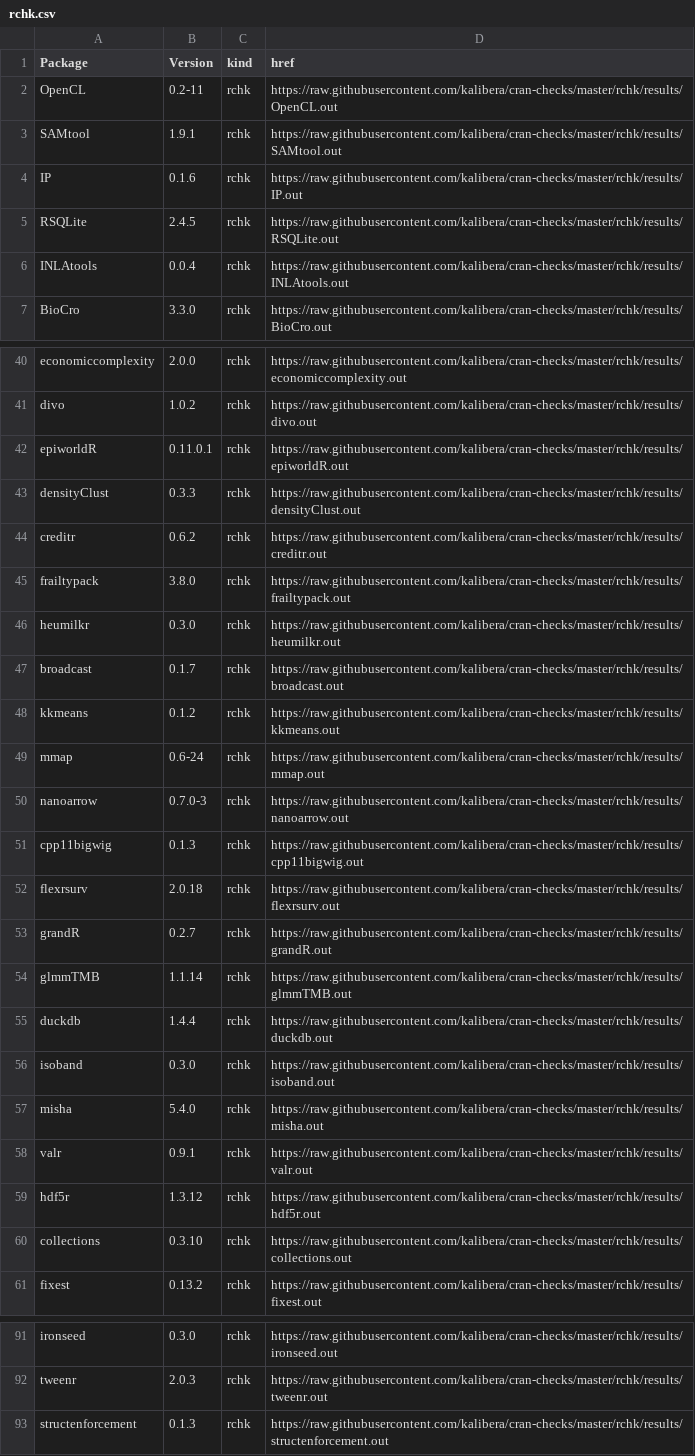
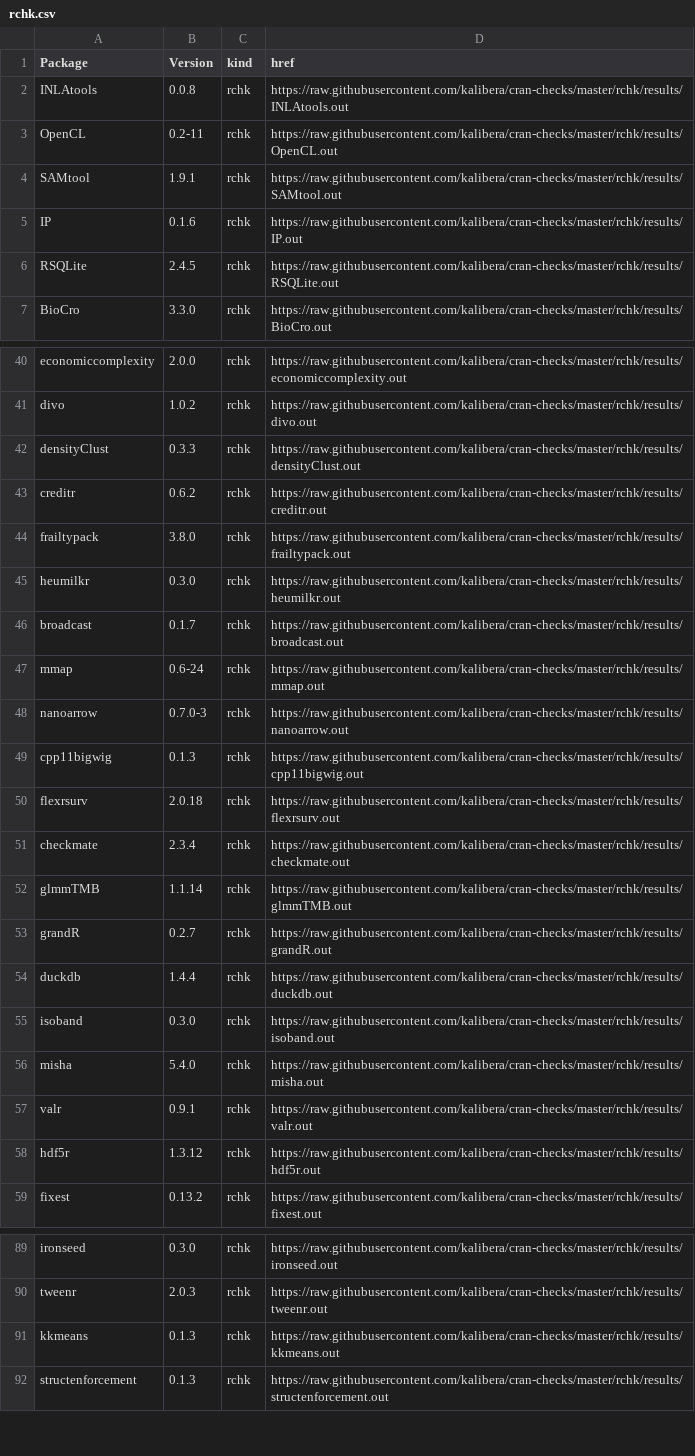
Before and after one commit to kalibera/cran-checks, a CSV file: rchk/rchk.csv, drawn as a sheet; only a part is shown, gaps mark what is left out.

Commit message:
Updated results.

```diff
--- a/rchk/rchk.csv
+++ b/rchk/rchk.csv
@@ -1,2 +1,3 @@
 Package,Version,kind,href
+INLAtools,0.0.8,rchk,https://raw.githubusercontent.com/kalibera/cran-checks/master/rchk/results/INLAtools.out
 OpenCL,0.2-11,rchk,https://raw.githubusercontent.com/kalibera/cran-checks/master/rchk/results/OpenCL.out
@@ -5,3 +6,2 @@ IP,0.1.6,rchk,https://raw.githubusercontent.com/kalibera/cran-checks/master/rchk
 RSQLite,2.4.5,rchk,https://raw.githubusercontent.com/kalibera/cran-checks/master/rchk/results/RSQLite.out
-INLAtools,0.0.4,rchk,https://raw.githubusercontent.com/kalibera/cran-checks/master/rchk/results/INLAtools.out
 BioCro,3.3.0,rchk,https://raw.githubusercontent.com/kalibera/cran-checks/master/rchk/results/BioCro.out
@@ -41,3 +41,2 @@ economiccomplexity,2.0.0,rchk,https://raw.githubusercontent.com/kalibera/cran-ch
 divo,1.0.2,rchk,https://raw.githubusercontent.com/kalibera/cran-checks/master/rchk/results/divo.out
-epiworldR,0.11.0.1,rchk,https://raw.githubusercontent.com/kalibera/cran-checks/master/rchk/results/epiworldR.out
 densityClust,0.3.3,rchk,https://raw.githubusercontent.com/kalibera/cran-checks/master/rchk/results/densityClust.out
@@ -47,3 +46,2 @@ heumilkr,0.3.0,rchk,https://raw.githubusercontent.com/kalibera/cran-checks/maste
 broadcast,0.1.7,rchk,https://raw.githubusercontent.com/kalibera/cran-checks/master/rchk/results/broadcast.out
-kkmeans,0.1.2,rchk,https://raw.githubusercontent.com/kalibera/cran-checks/master/rchk/results/kkmeans.out
 mmap,0.6-24,rchk,https://raw.githubusercontent.com/kalibera/cran-checks/master/rchk/results/mmap.out
@@ -52,4 +50,5 @@ cpp11bigwig,0.1.3,rchk,https://raw.githubusercontent.com/kalibera/cran-checks/ma
 flexrsurv,2.0.18,rchk,https://raw.githubusercontent.com/kalibera/cran-checks/master/rchk/results/flexrsurv.out
+checkmate,2.3.4,rchk,https://raw.githubusercontent.com/kalibera/cran-checks/master/rchk/results/checkmate.out
+glmmTMB,1.1.14,rchk,https://raw.githubusercontent.com/kalibera/cran-checks/master/rchk/results/glmmTMB.out
 grandR,0.2.7,rchk,https://raw.githubusercontent.com/kalibera/cran-checks/master/rchk/results/grandR.out
-glmmTMB,1.1.14,rchk,https://raw.githubusercontent.com/kalibera/cran-checks/master/rchk/results/glmmTMB.out
 duckdb,1.4.4,rchk,https://raw.githubusercontent.com/kalibera/cran-checks/master/rchk/results/duckdb.out
@@ -59,3 +58,2 @@ valr,0.9.1,rchk,https://raw.githubusercontent.com/kalibera/cran-checks/master/rc
 hdf5r,1.3.12,rchk,https://raw.githubusercontent.com/kalibera/cran-checks/master/rchk/results/hdf5r.out
-collections,0.3.10,rchk,https://raw.githubusercontent.com/kalibera/cran-checks/master/rchk/results/collections.out
 fixest,0.13.2,rchk,https://raw.githubusercontent.com/kalibera/cran-checks/master/rchk/results/fixest.out
@@ -92,2 +90,3 @@ ironseed,0.3.0,rchk,https://raw.githubusercontent.com/kalibera/cran-checks/maste
 tweenr,2.0.3,rchk,https://raw.githubusercontent.com/kalibera/cran-checks/master/rchk/results/tweenr.out
+kkmeans,0.1.3,rchk,https://raw.githubusercontent.com/kalibera/cran-checks/master/rchk/results/kkmeans.out
 structenforcement,0.1.3,rchk,https://raw.githubusercontent.com/kalibera/cran-checks/master/rchk/results/structenforcement.out
```
Also changed, not shown: 41 other files.
